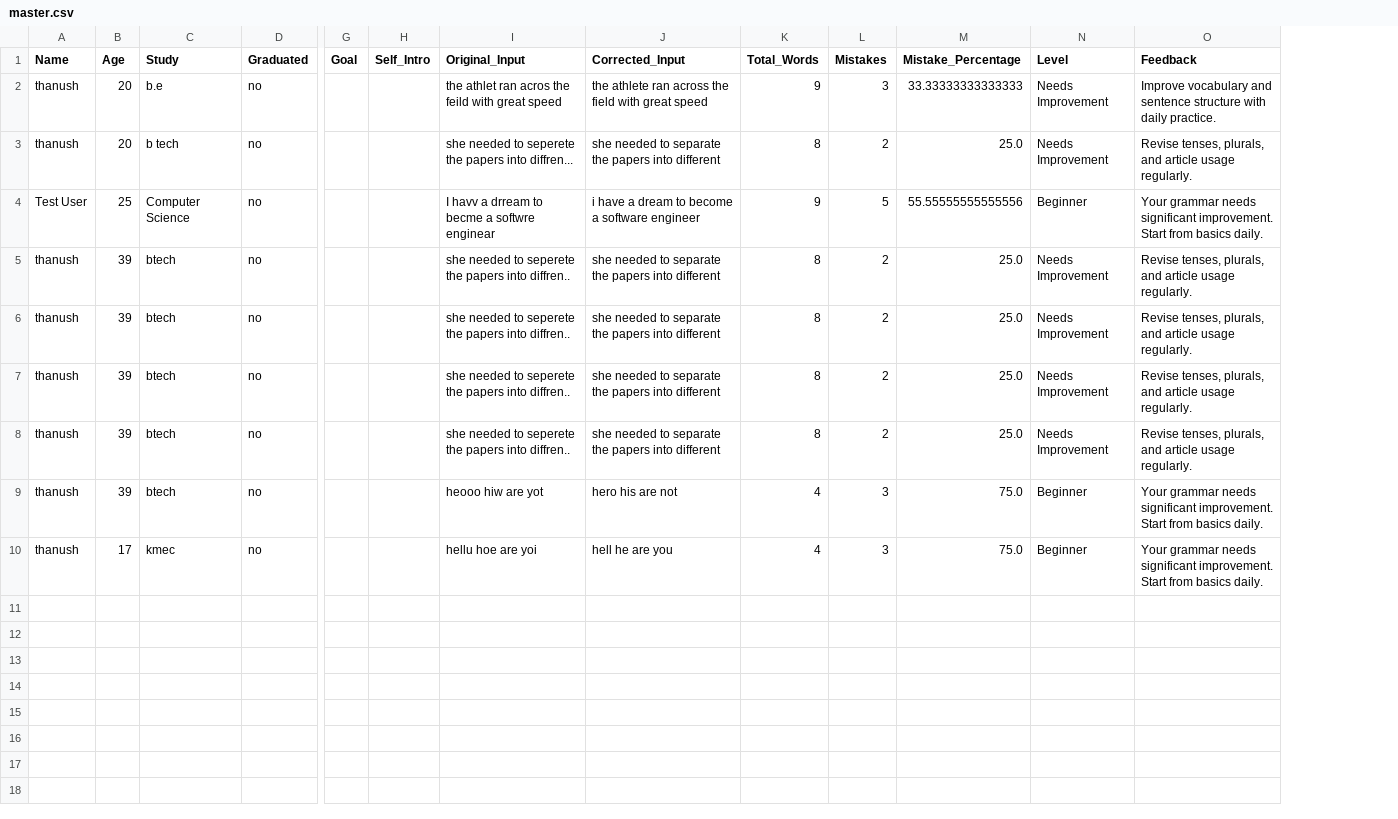
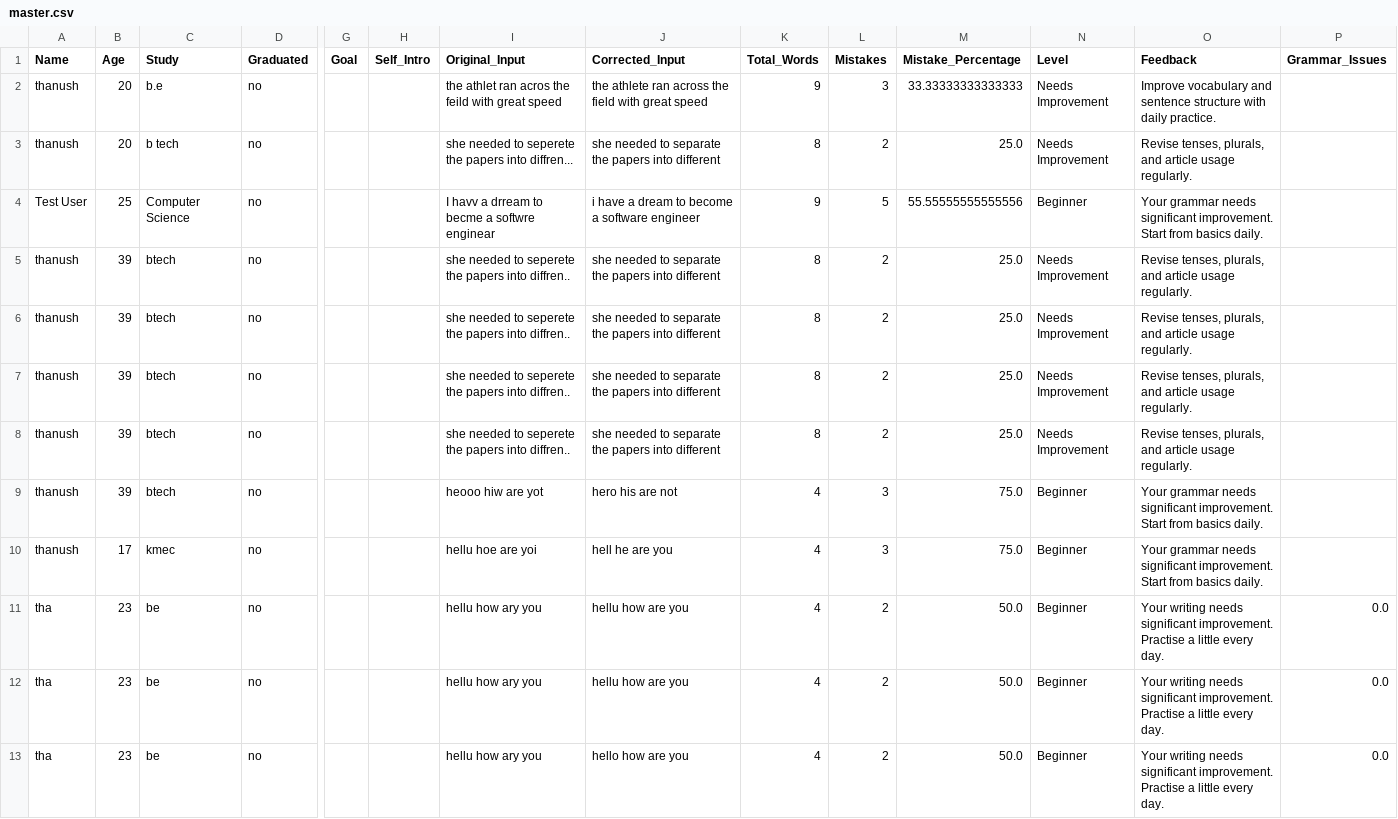
Before and after one commit to thanushgadde01/spelling_analyzer, a CSV file: backend/master.csv, drawn as a sheet; only a part is shown, gaps mark what is left out; rows hold the shown columns only; the diff names each change by its address in the sheet, - before the commit and + after, or states it on an @@ line.

```diff
--- a/backend/master.csv
+++ b/backend/master.csv
+column P (Grammar_Issues), empty
+row 11: tha | 23 | be | no |  |  | hellu how ary you | hellu how are you | 4 | 2 | 50.0 | Beginner | Your writing needs significant improvement. Practise a little every day. | 0.0
+row 12: tha | 23 | be | no |  |  | hellu how ary you | hellu how are you | 4 | 2 | 50.0 | Beginner | Your writing needs significant improvement. Practise a little every day. | 0.0
+row 13: tha | 23 | be | no |  |  | hellu how ary you | hello how are you | 4 | 2 | 50.0 | Beginner | Your writing needs significant improvement. Practise a little every day. | 0.0
```
Also changed, not shown: 29 other files.
